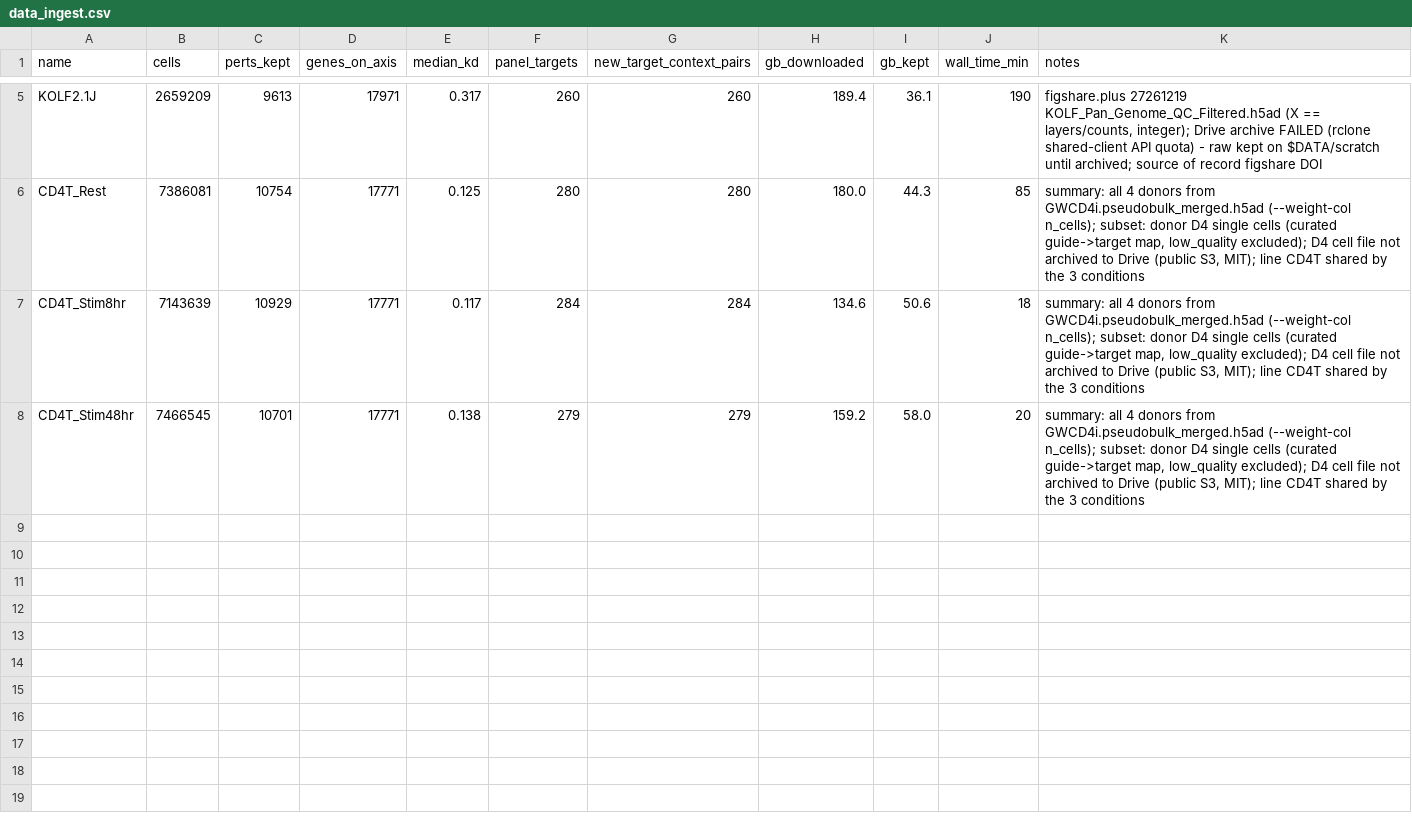
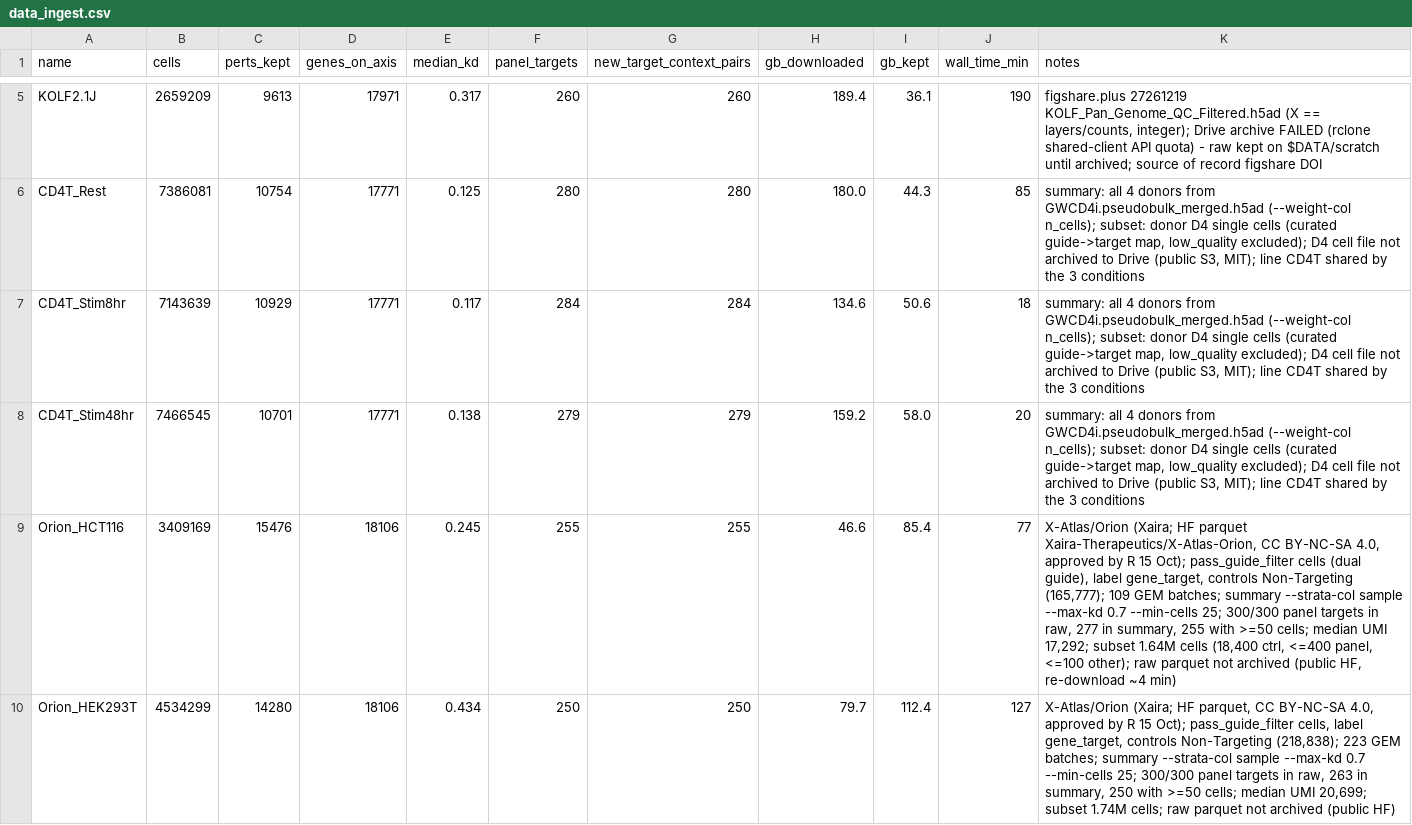
Before and after one commit to rafidquadir-eng/ARC_Virtual_Cell_IAB, a CSV file: reports/data_ingest.csv, drawn as a sheet; only a part is shown, gaps mark what is left out.

```diff
--- a/reports/data_ingest.csv
+++ b/reports/data_ingest.csv
@@ -8 +8,3 @@ CD4T_Stim8hr,7143639,10929,17771,0.117,284,284,134.6,50.6,18,"summary: all 4 don
 CD4T_Stim48hr,7466545,10701,17771,0.138,279,279,159.2,58.0,20,"summary: all 4 donors from GWCD4i.pseudobulk_merged.h5ad (--weight-col n_cells); subset: donor D4 single cells (curated guide->target map, low_quality excluded); D4 cell file not archived to Drive (public S3, MIT); line CD4T shared by the 3 conditions"
+Orion_HCT116,3409169,15476,18106,0.245,255,255,46.6,85.4,77,"X-Atlas/Orion (Xaira; HF parquet Xaira-Therapeutics/X-Atlas-Orion, CC BY-NC-SA 4.0, approved by R 15 Oct); pass_guide_filter cells (dual guide), label gene_target, controls Non-Targeting (165,777); 109 GEM batches; summary --strata-col sample --max-kd 0.7 --min-cells 25; 300/300 panel targets in raw, 277 in summary, 255 with >=50 cells; median UMI 17,292; subset 1.64M cells (18,400 ctrl, <=400 panel, <=100 other); raw parquet not archived (public HF, re-download ~4 min)"
+Orion_HEK293T,4534299,14280,18106,0.434,250,250,79.7,112.4,127,"X-Atlas/Orion (Xaira; HF parquet, CC BY-NC-SA 4.0, approved by R 15 Oct); pass_guide_filter cells, label gene_target, controls Non-Targeting (218,838); 223 GEM batches; summary --strata-col sample --max-kd 0.7 --min-cells 25; 300/300 panel targets in raw, 263 in summary, 250 with >=50 cells; median UMI 20,699; subset 1.74M cells; raw parquet not archived (public HF)"
```
Also changed, not shown: 10 other files.
